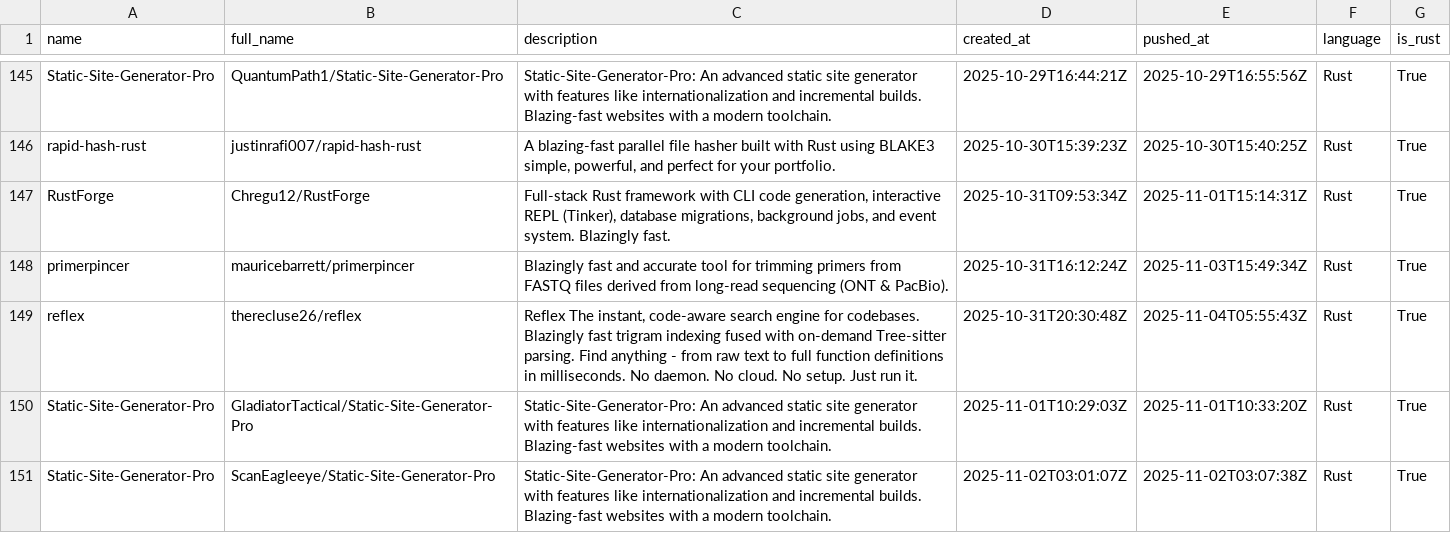
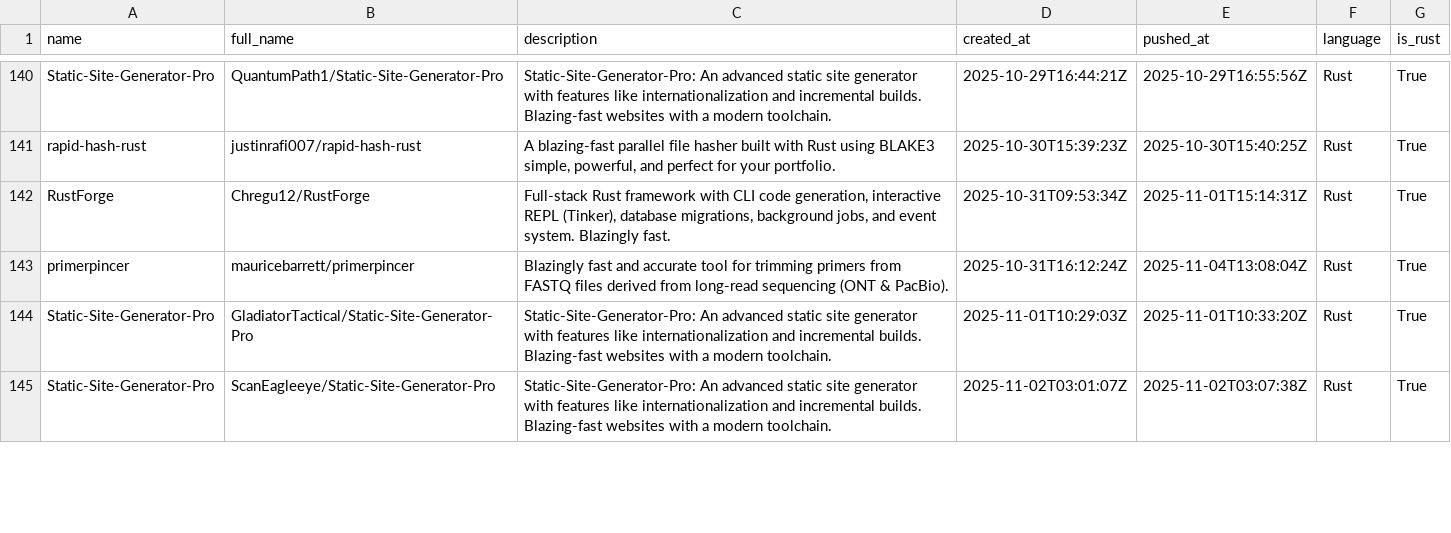
Before and after one commit to ninpnin/days-since-blazingly-fast, a CSV file: data/frameworks_sorted.csv, drawn as a sheet; only a part is shown, gaps mark what is left out; the diff covers the shown part only.

```diff
--- a/data/frameworks_sorted.csv
+++ b/data/frameworks_sorted.csv
@@ -147,4 +142,3 @@ rapid-hash-rust,justinrafi007/rapid-hash-rust,"A blazing-fast parallel file hash
 RustForge,Chregu12/RustForge,"Full-stack Rust framework with CLI code generation, interactive REPL   (Tinker),   database migrations, background jobs, and event system. Blazingly fast.",2025-10-31T09:53:34Z,2025-11-01T15:14:31Z,Rust,True
-primerpincer,mauricebarrett/primerpincer, Blazingly fast and accurate tool for trimming primers from FASTQ files derived from long-read sequencing (ONT & PacBio).,2025-10-31T16:12:24Z,2025-11-03T15:49:34Z,Rust,True
-reflex,therecluse26/reflex,"Reflex  The instant, code-aware search engine for codebases.  Blazingly fast trigram indexing fused with on-demand Tree-sitter parsing. Find anything - from raw text to full function definitions in milliseconds. No daemon. No cloud. No setup. Just run it.",2025-10-31T20:30:48Z,2025-11-04T05:55:43Z,Rust,True
+primerpincer,mauricebarrett/primerpincer, Blazingly fast and accurate tool for trimming primers from FASTQ files derived from long-read sequencing (ONT & PacBio).,2025-10-31T16:12:24Z,2025-11-04T13:08:04Z,Rust,True
 Static-Site-Generator-Pro,GladiatorTactical/Static-Site-Generator-Pro, Static-Site-Generator-Pro: An advanced static site generator with features like internationalization and incremental builds.  Blazing-fast websites with a modern toolchain. ,2025-11-01T10:29:03Z,2025-11-01T10:33:20Z,Rust,True
```
Also changed, not shown: 5 removed rows and 29 edited cells elsewhere in this file, data/aggregated_results.csv, data/sample.csv, 6 other files.
